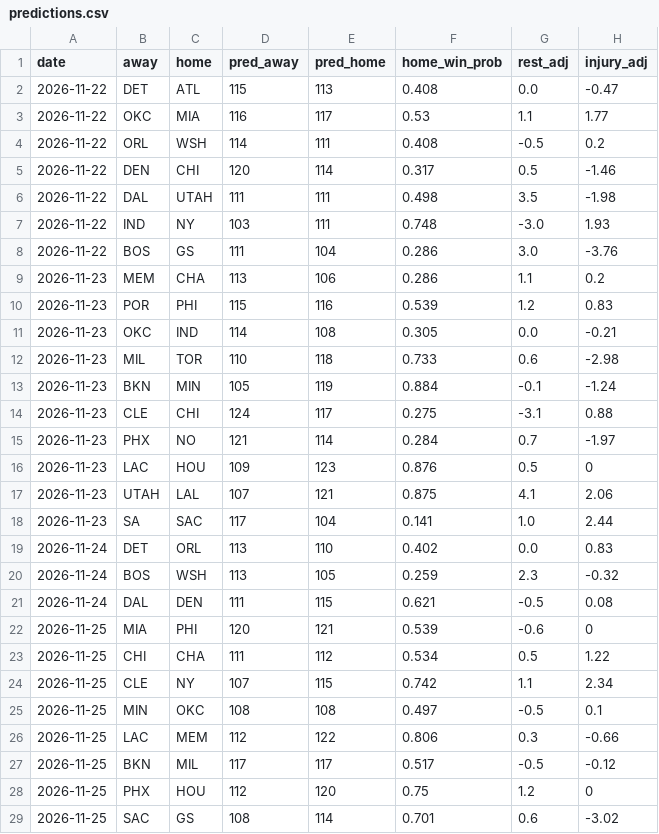
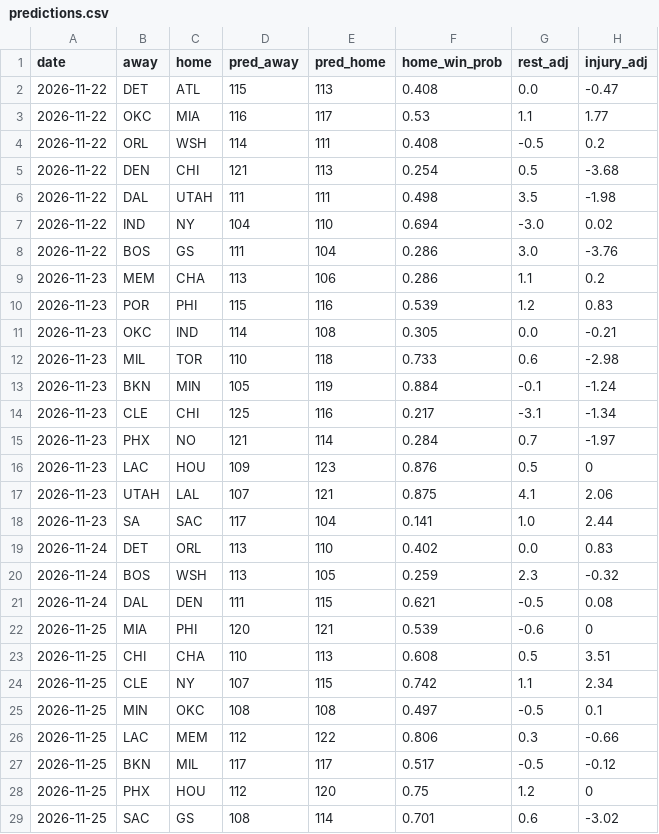
Before and after one commit to Eden1-K/NBACode, a CSV file: nba-ladder/docs/predictions.csv, drawn as a sheet; only a part is shown.

Commit message:
Ladder update 2026-11-22

```diff
--- a/nba-ladder/docs/predictions.csv
+++ b/nba-ladder/docs/predictions.csv
@@ -4,5 +4,5 @@ date,away,home,pred_away,pred_home,home_win_prob,rest_adj,injury_adj
 2026-11-22,ORL,WSH,114,111,0.408,-0.5,0.2
-2026-11-22,DEN,CHI,120,114,0.317,0.5,-1.46
+2026-11-22,DEN,CHI,121,113,0.254,0.5,-3.68
 2026-11-22,DAL,UTAH,111,111,0.498,3.5,-1.98
-2026-11-22,IND,NY,103,111,0.748,-3.0,1.93
+2026-11-22,IND,NY,104,110,0.694,-3.0,0.02
 2026-11-22,BOS,GS,111,104,0.286,3.0,-3.76
@@ -13,3 +13,3 @@ date,away,home,pred_away,pred_home,home_win_prob,rest_adj,injury_adj
 2026-11-23,BKN,MIN,105,119,0.884,-0.1,-1.24
-2026-11-23,CLE,CHI,124,117,0.275,-3.1,0.88
+2026-11-23,CLE,CHI,125,116,0.217,-3.1,-1.34
 2026-11-23,PHX,NO,121,114,0.284,0.7,-1.97
@@ -22,3 +22,3 @@ date,away,home,pred_away,pred_home,home_win_prob,rest_adj,injury_adj
 2026-11-25,MIA,PHI,120,121,0.539,-0.6,0
-2026-11-25,CHI,CHA,111,112,0.534,0.5,1.22
+2026-11-25,CHI,CHA,110,113,0.608,0.5,3.51
 2026-11-25,CLE,NY,107,115,0.742,1.1,2.34
```
Also changed, not shown: 4 other files.
